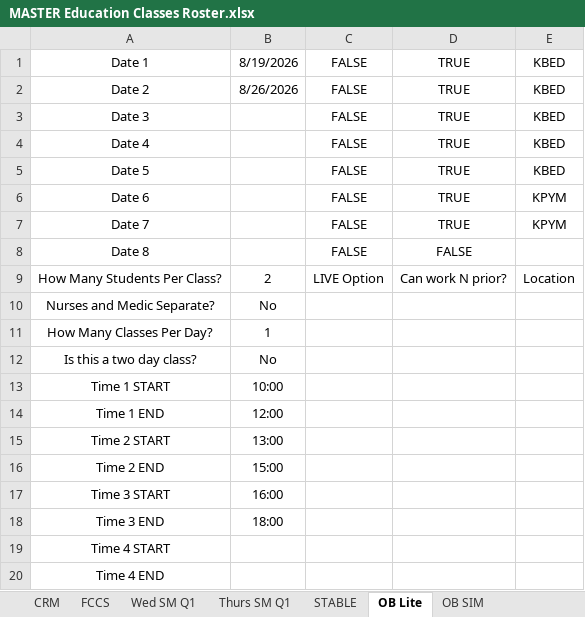
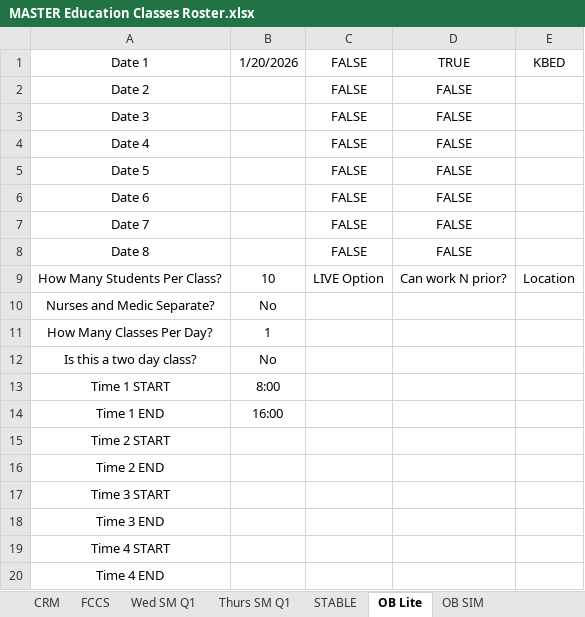
Before and after one commit to AlphaBravo227/CrewOps360, an Excel workbook: training/upload/MASTER Education Classes Roster.xlsx, sheet OB Lite, drawn as a sheet; values as stored, in another font and other column widths than the file's, no borders; the diff names each change by its address in the sheet, - before the commit and + after, or states it on an @@ line.

```diff
--- a/training/upload/MASTER Education Classes Roster.xlsx (sheet OB Lite)
+++ b/training/upload/MASTER Education Classes Roster.xlsx (sheet OB Lite)
-B1: 8/19/2026
+B1: 1/20/2026
-B2: 8/26/2026
+B2: (empty)
-D2:D7: TRUE
+D2:D7: FALSE
-E2:E5: KBED
+E2:E5: (empty)
-E6:E7: KPYM
+E6:E7: (empty)
-B9: 2
+B9: 10
-B13: 10:00
+B13: 8:00
-B14: 12:00
+B14: 16:00
-B15: 13:00
+B15: (empty)
-B16: 15:00
+B16: (empty)
-B17: 16:00
+B17: (empty)
-B18: 18:00
+B18: (empty)
```
Also changed, not shown: other sheet tabs, 6 other files.
